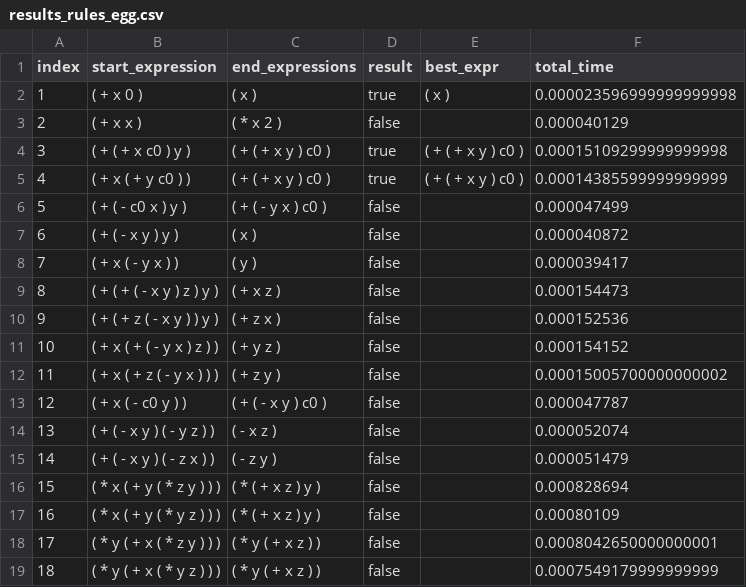
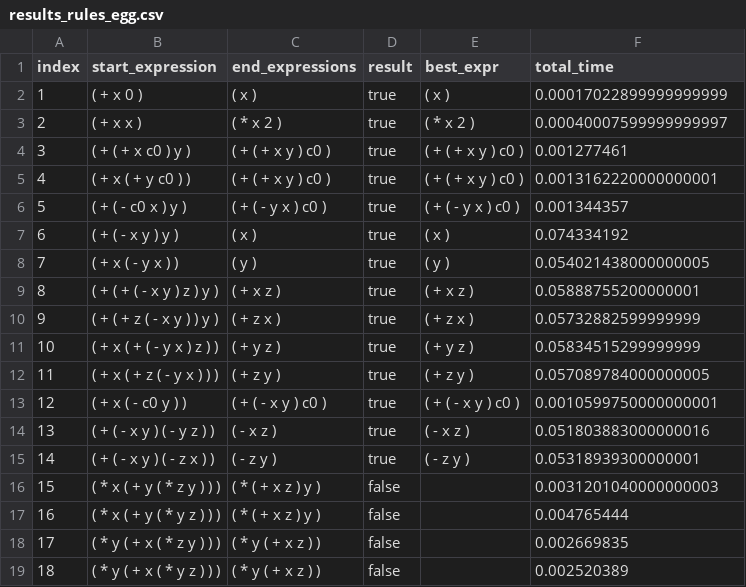
Before and after one commit to caviar-trs/caviar, a CSV file: results_rules_egg.csv, drawn as a sheet; only a part is shown; the diff covers the shown part only.

Commit message:
first version of the automated rule checking from Halide

```diff
--- a/results_rules_egg.csv
+++ b/results_rules_egg.csv
@@ -1,19 +1,19 @@
 index,start_expression,end_expressions,result,best_expr,total_time
-1,( + x 0 ),( x ),true,( x ),0.000023596999999999998
-2,( + x x ),( * x 2 ),false,,0.000040129
-3,( + ( + x c0 ) y ),( + ( + x y ) c0 ),true,( + ( + x y ) c0 ),0.00015109299999999998
-4,( + x ( + y c0 ) ),( + ( + x y ) c0 ),true,( + ( + x y ) c0 ),0.00014385599999999999
-5,( + ( - c0 x ) y ),( + ( - y x ) c0 ),false,,0.000047499
-6,( + ( - x y ) y ),( x ),false,,0.000040872
-7,( + x ( - y x ) ),( y ),false,,0.000039417
-8,( + ( + ( - x y ) z ) y ),( + x z ),false,,0.000154473
-9,( + ( + z ( - x y ) ) y ),( + z x ),false,,0.000152536
-10,( + x ( + ( - y x ) z ) ),( + y z ),false,,0.000154152
-11,( + x ( + z ( - y x ) ) ),( + z y ),false,,0.00015005700000000002
-12,( + x ( - c0 y ) ),( + ( - x y ) c0 ),false,,0.000047787
-13,( + ( - x y ) ( - y z ) ),( - x z ),false,,0.000052074
-14,( + ( - x y ) ( - z x ) ),( - z y ),false,,0.000051479
-15,( * x ( + y ( * z y ) ) ),( * ( + x z ) y ),false,,0.000828694
-16,( * x ( + y ( * y z ) ) ),( * ( + x z ) y ),false,,0.00080109
-17,( * y ( + x ( * z y ) ) ),( * y ( + x z ) ),false,,0.0008042650000000001
-18,( * y ( + x ( * y z ) ) ),( * y ( + x z ) ),false,,0.0007549179999999999
+1,( + x 0 ),( x ),true,( x ),0.00017022899999999999
+2,( + x x ),( * x 2 ),true,( * x 2 ),0.00040007599999999997
+3,( + ( + x c0 ) y ),( + ( + x y ) c0 ),true,( + ( + x y ) c0 ),0.001277461
+4,( + x ( + y c0 ) ),( + ( + x y ) c0 ),true,( + ( + x y ) c0 ),0.0013162220000000001
+5,( + ( - c0 x ) y ),( + ( - y x ) c0 ),true,( + ( - y x ) c0 ),0.001344357
+6,( + ( - x y ) y ),( x ),true,( x ),0.074334192
+7,( + x ( - y x ) ),( y ),true,( y ),0.054021438000000005
+8,( + ( + ( - x y ) z ) y ),( + x z ),true,( + x z ),0.05888755200000001
+9,( + ( + z ( - x y ) ) y ),( + z x ),true,( + z x ),0.05732882599999999
+10,( + x ( + ( - y x ) z ) ),( + y z ),true,( + y z ),0.05834515299999999
+11,( + x ( + z ( - y x ) ) ),( + z y ),true,( + z y ),0.057089784000000005
+12,( + x ( - c0 y ) ),( + ( - x y ) c0 ),true,( + ( - x y ) c0 ),0.0010599750000000001
+13,( + ( - x y ) ( - y z ) ),( - x z ),true,( - x z ),0.051803883000000016
+14,( + ( - x y ) ( - z x ) ),( - z y ),true,( - z y ),0.05318939300000001
+15,( * x ( + y ( * z y ) ) ),( * ( + x z ) y ),false,,0.0031201040000000003
+16,( * x ( + y ( * y z ) ) ),( * ( + x z ) y ),false,,0.004765444
+17,( * y ( + x ( * z y ) ) ),( * y ( + x z ) ),false,,0.002669835
+18,( * y ( + x ( * y z ) ) ),( * y ( + x z ) ),false,,0.002520389
```
Also changed, not shown: 38 edited cells elsewhere in this file, 3 other files.
